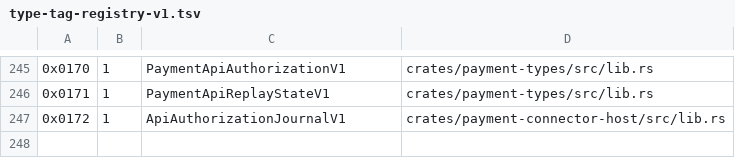
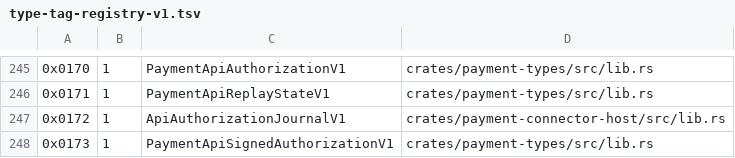
Before and after one commit to advatar/ActiveChain, a TSV file: testing/type-tag-registry-v1.tsv, drawn as a sheet; only a part is shown, gaps mark what is left out; the diff names each change by its address in the sheet, - before the commit and + after, or states it on an @@ line.

Commit message:
feat(activebridge): verify signed API authorizations (#189)

```diff
--- a/testing/type-tag-registry-v1.tsv
+++ b/testing/type-tag-registry-v1.tsv
+row 248: 0x0173 | 1 | PaymentApiSignedAuthorizationV1 | crates/payment-types/src/lib.rs
```
Also changed, not shown: 5 other files.
